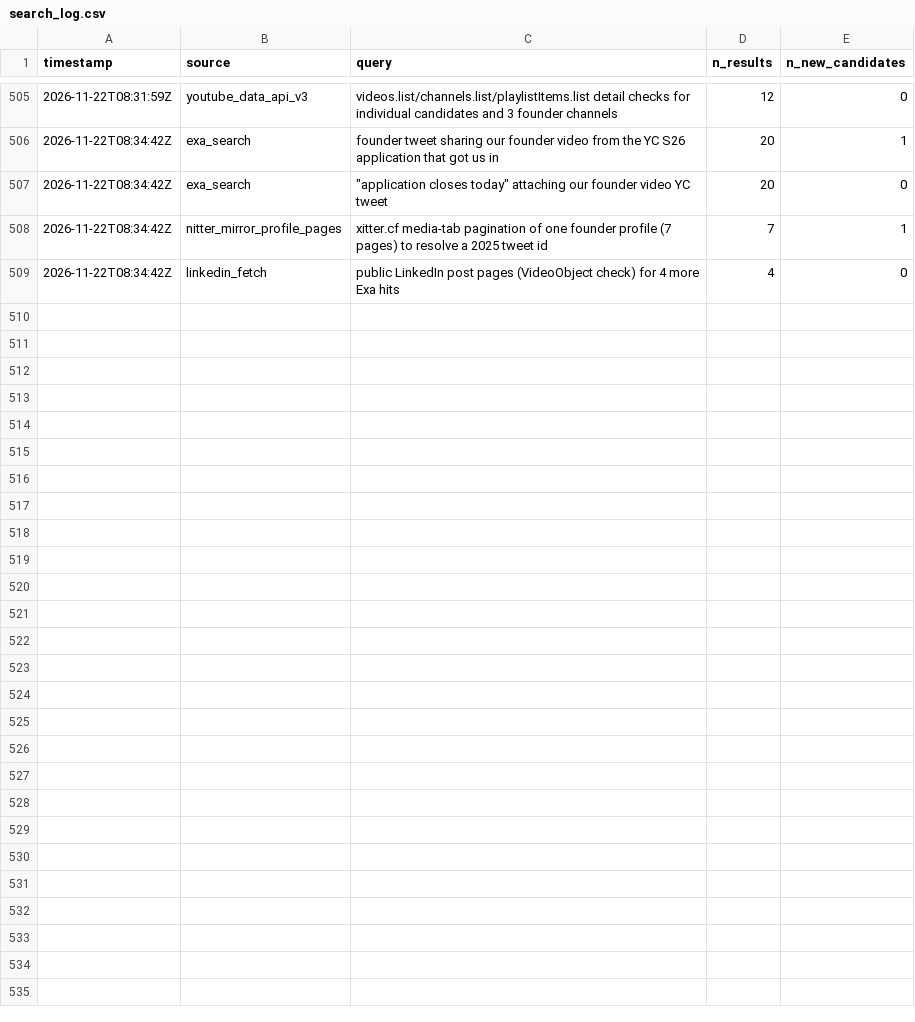
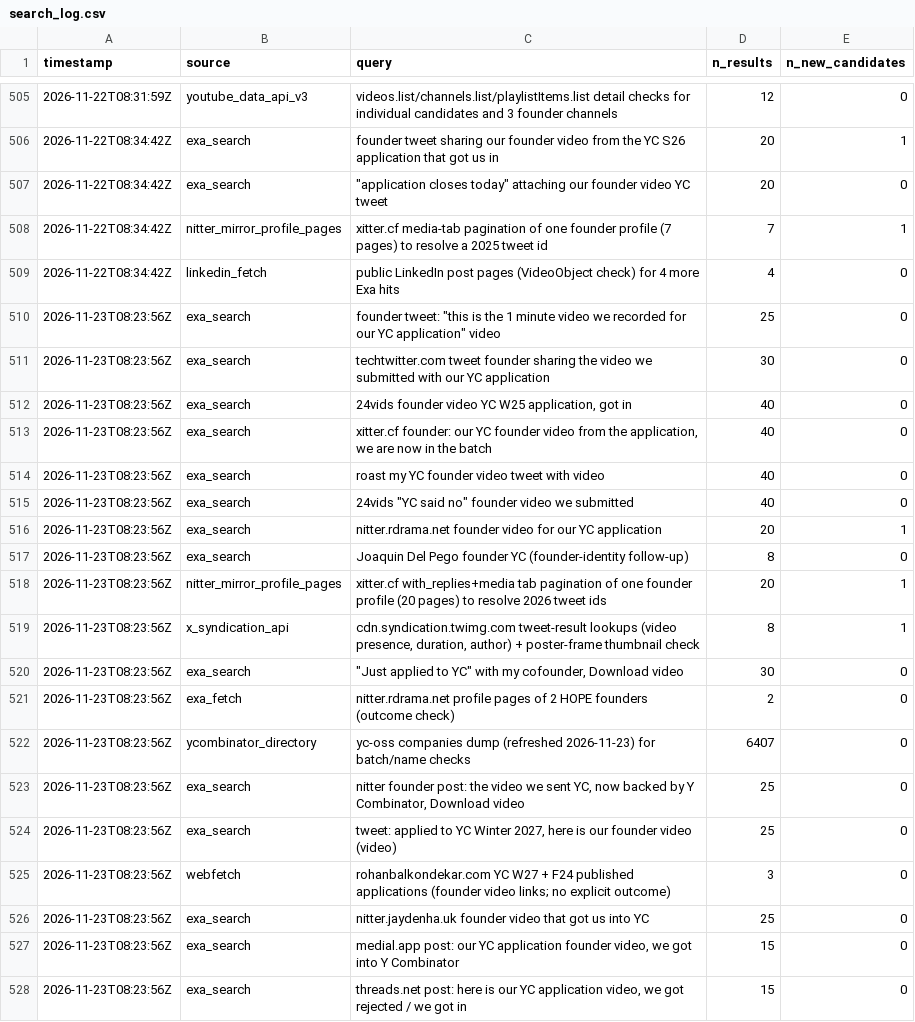
Before and after one commit to ArioMoniri/yct, a CSV file: data/wave2_pool/search_log.csv, drawn as a sheet; only a part is shown, gaps mark what is left out; the diff covers the shown part only.

```diff
--- a/data/wave2_pool/search_log.csv
+++ b/data/wave2_pool/search_log.csv
@@ -509 +509,20 @@ timestamp,source,query,n_results,n_new_candidates
 2026-11-22T08:34:42Z,linkedin_fetch,public LinkedIn post pages (VideoObject check) for 4 more Exa hits,4,0
+2026-11-23T08:23:56Z,exa_search,"founder tweet: ""this is the 1 minute video we recorded for our YC application"" video",25,0
+2026-11-23T08:23:56Z,exa_search,techtwitter.com tweet founder sharing the video we submitted with our YC application,30,0
+2026-11-23T08:23:56Z,exa_search,"24vids founder video YC W25 application, got in",40,0
+2026-11-23T08:23:56Z,exa_search,"xitter.cf founder: our YC founder video from the application, we are now in the batch",40,0
+2026-11-23T08:23:56Z,exa_search,roast my YC founder video tweet with video,40,0
+2026-11-23T08:23:56Z,exa_search,"24vids ""YC said no"" founder video we submitted",40,0
+2026-11-23T08:23:56Z,exa_search,nitter.rdrama.net founder video for our YC application,20,1
+2026-11-23T08:23:56Z,exa_search,Joaquin Del Pego founder YC (founder-identity follow-up),8,0
+2026-11-23T08:23:56Z,nitter_mirror_profile_pages,xitter.cf with_replies+media tab pagination of one founder profile (20 pages) to resolve 2026 tweet ids,20,1
+2026-11-23T08:23:56Z,x_syndication_api,"cdn.syndication.twimg.com tweet-result lookups (video presence, duration, author) + poster-frame thumbnail check",8,1
+2026-11-23T08:23:56Z,exa_search,"""Just applied to YC"" with my cofounder, Download video",30,0
+2026-11-23T08:23:56Z,exa_fetch,nitter.rdrama.net profile pages of 2 HOPE founders (outcome check),2,0
+2026-11-23T08:23:56Z,ycombinator_directory,yc-oss companies dump (refreshed 2026-11-23) for batch/name checks,6407,0
+2026-11-23T08:23:56Z,exa_search,"nitter founder post: the video we sent YC, now backed by Y Combinator, Download video",25,0
+2026-11-23T08:23:56Z,exa_search,"tweet: applied to YC Winter 2027, here is our founder video (video)",25,0
+2026-11-23T08:23:56Z,webfetch,rohanbalkondekar.com YC W27 + F24 published applications (founder video links; no explicit outcome),3,0
+2026-11-23T08:23:56Z,exa_search,nitter.jaydenha.uk founder video that got us into YC,25,0
+2026-11-23T08:23:56Z,exa_search,"medial.app post: our YC application founder video, we got into Y Combinator",15,0
+2026-11-23T08:23:56Z,exa_search,"threads.net post: here is our YC application video, we got rejected / we got in",15,0
```
Also changed, not shown: 16 added rows elsewhere in this file, data/wave2_pool/exclusions.csv, data/wave2_pool/pool_manifest.csv, 4 other files.
